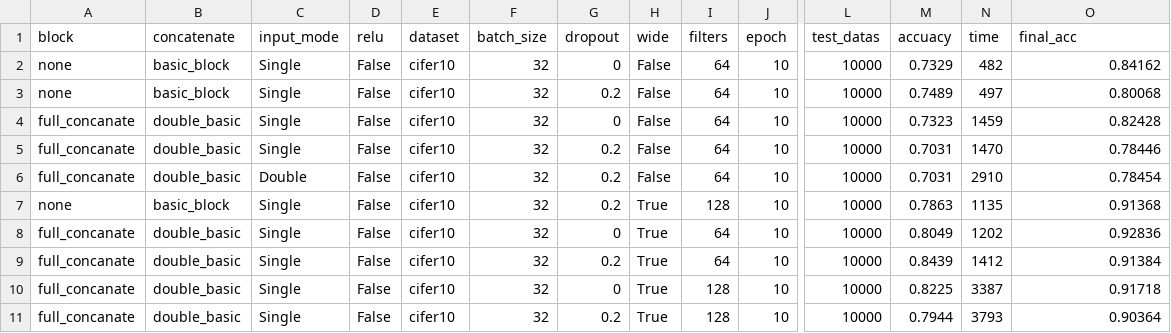
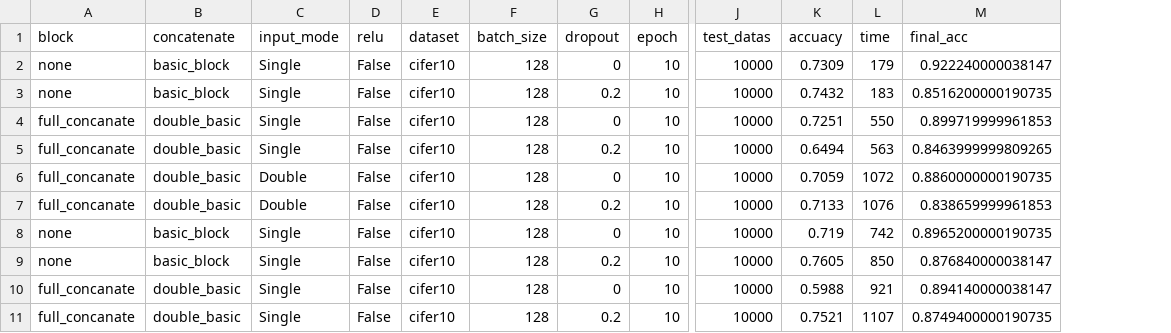
Before and after one commit to kousokujin/keras-resnet, a CSV file: result.csv, drawn as a sheet; only a part is shown, gaps mark what is left out; removed rows and columns are numbered as before the commit, all else as after; rows hold the shown columns only; the diff names each change by its address in the sheet, - before the commit and + after, or states it on an @@ line.

```diff
--- a/result.csv
+++ b/result.csv
-column H (wide), rows 2-7: False | False | False | False | False | True; rows 9-11: all True
-column I (filters), rows 2-7: 64 | 64 | 64 | 64 | 64 | 128; rows 9-11: 64 | 128 | 128
-F2:F5 (batch_size): 32
+F2:F5 (batch_size): 128
-K2 (accuacy): 0.7329
+K2 (accuacy): 0.7309
-L2 (time): 482
+L2 (time): 179
-M2 (final_acc): 0.84162
+M2 (final_acc): 0.922240000038147
-K3 (accuacy): 0.7489
+K3 (accuacy): 0.7432
-L3 (time): 497
+L3 (time): 183
-M3 (final_acc): 0.80068
+M3 (final_acc): 0.8516200000190735
-K4 (accuacy): 0.7323
+K4 (accuacy): 0.7251
-L4 (time): 1459
+L4 (time): 550
-M4 (final_acc): 0.82428
+M4 (final_acc): 0.899719999961853
-K5 (accuacy): 0.7031
+K5 (accuacy): 0.6494
-L5 (time): 1470
+L5 (time): 563
-M5 (final_acc): 0.78446
+M5 (final_acc): 0.8463999999809265
+row 6: full_concanate | double_basic | Double | False | cifer10 | 128 | 0 | 10 | 10000 | 0.7059 | 1072 | 0.8860000000190735
-F7:F8 (batch_size): 32
+F7:F8 (batch_size): 128
-K7 (accuacy): 0.7031
+K7 (accuacy): 0.7133
-L7 (time): 2910
+L7 (time): 1076
-M7 (final_acc): 0.78454
+M7 (final_acc): 0.838659999961853
-G8 (dropout): 0.2
+G8 (dropout): 0
-K8 (accuacy): 0.7863
+K8 (accuacy): 0.719
-L8 (time): 1135
+L8 (time): 742
-M8 (final_acc): 0.91368
+M8 (final_acc): 0.8965200000190735
-row 8: full_concanate | double_basic | Single | False | cifer10 | 32 | 0 | True | 64 | 10 | 10000 | 0.8049 | 1202 | 0.92836
-A9 (block): full_concanate
+A9 (block): none
-B9 (concatenate): double_basic
+B9 (concatenate): basic_block
-F9:F11 (batch_size): 32
+F9:F11 (batch_size): 128
-K9 (accuacy): 0.8439
+K9 (accuacy): 0.7605
-L9 (time): 1412
+L9 (time): 850
-M9 (final_acc): 0.91384
+M9 (final_acc): 0.876840000038147
-K10 (accuacy): 0.8225
+K10 (accuacy): 0.5988
-L10 (time): 3387
+L10 (time): 921
-M10 (final_acc): 0.91718
+M10 (final_acc): 0.894140000038147
-K11 (accuacy): 0.7944
+K11 (accuacy): 0.7521
-L11 (time): 3793
+L11 (time): 1107
-M11 (final_acc): 0.90364
+M11 (final_acc): 0.8749400000190735
```
Also changed, not shown: 8 other files.
